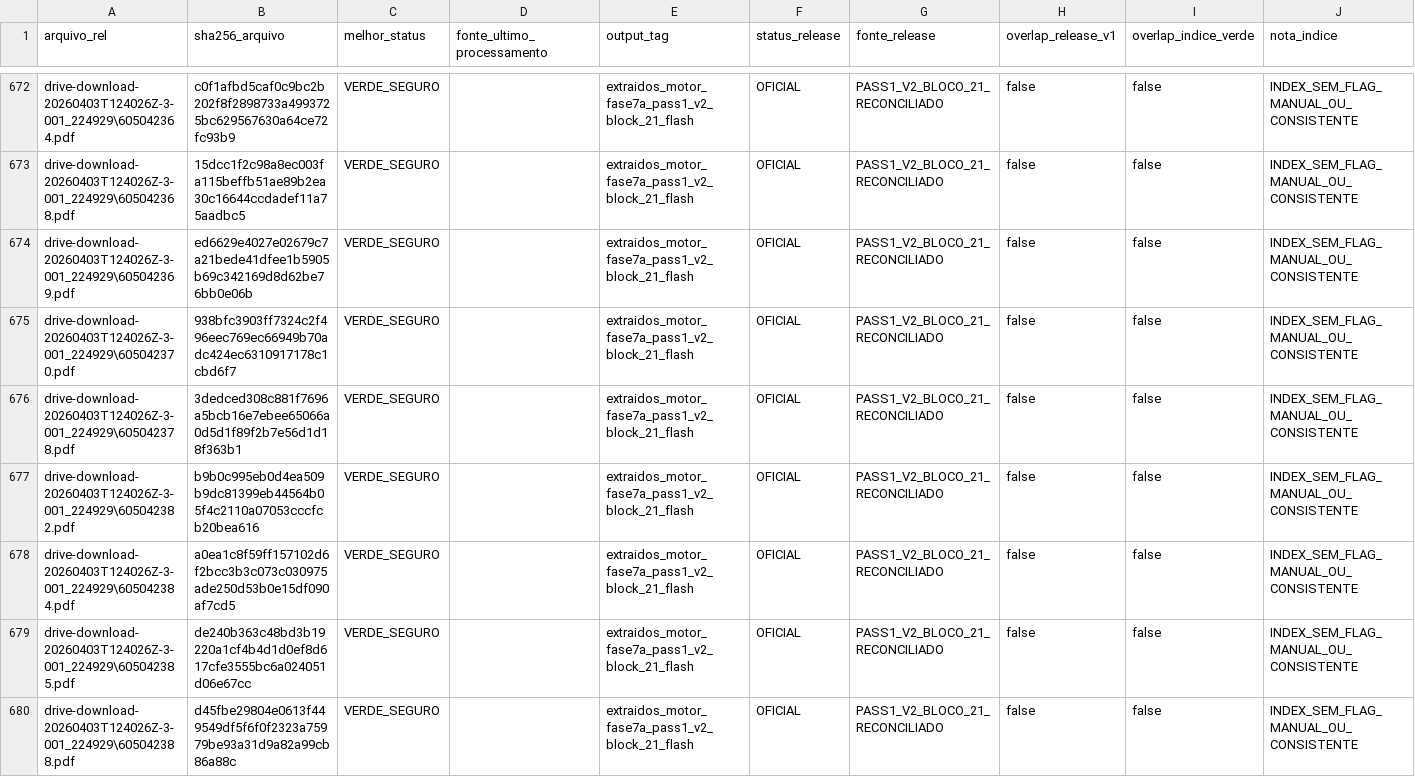
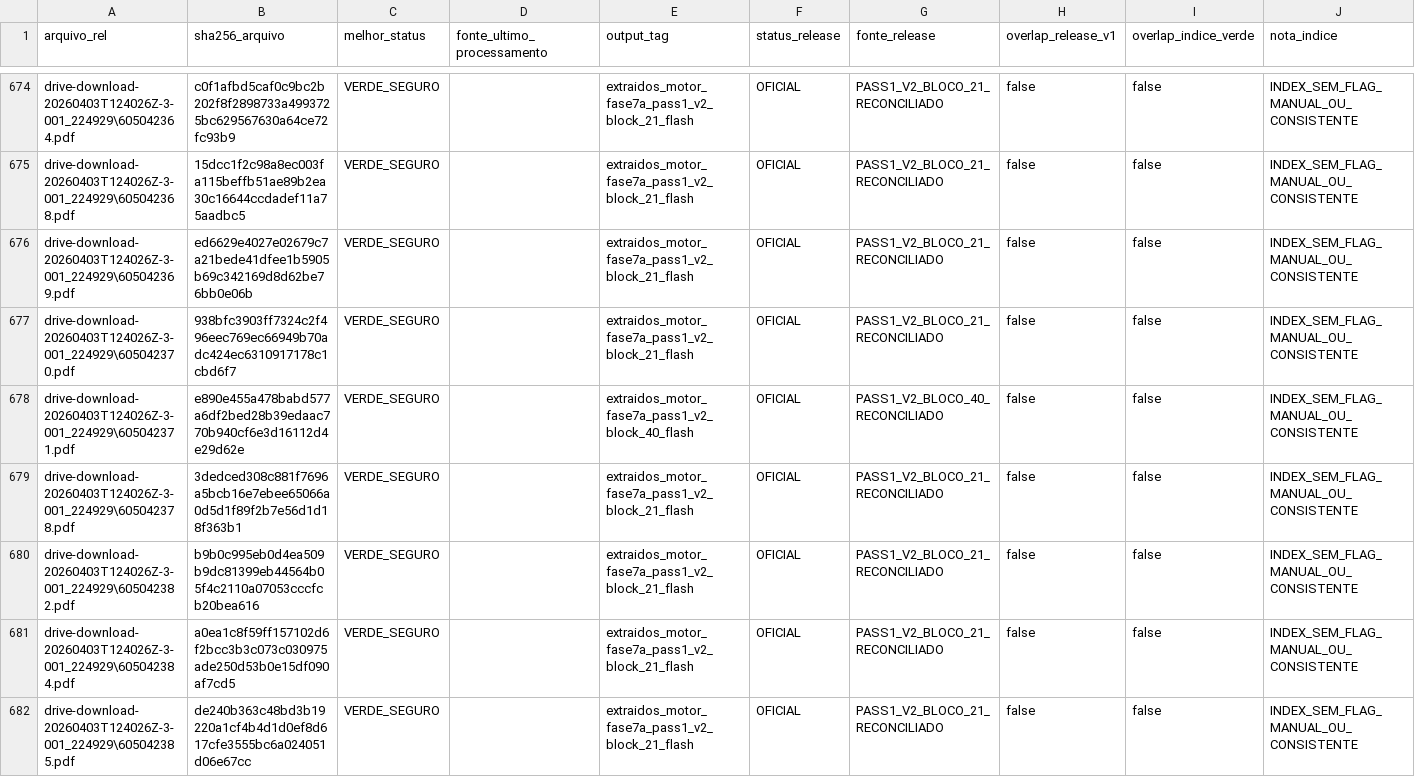
Before and after one commit to Motorespka/Motores-renow, a CSV file: exports/review/master_release_v2_manifest.csv, drawn as a sheet; only a part is shown, gaps mark what is left out; the shorter side is filled out with more unchanged rows; rows hold the shown columns only; the diff covers the shown part only; the diff names each change by its address in the sheet, - before the commit and + after, or states it on an @@ line.

```diff
--- a/exports/review/master_release_v2_manifest.csv
+++ b/exports/review/master_release_v2_manifest.csv
+row 678: drive-download-20260403T124026Z-3-001_224929\605042371.pdf | e890e455a478babd577a6df2bed28b39edaac770b940cf6e3d16112d4e29d62e | VERDE_SEGURO |  | extraidos_motor_fase7a_pass1_v2_block_40_flash | OFICIAL | PASS1_V2_BLOCO_40_RECONCILIADO | false | false | INDEX_SEM_FLAG_MANUAL_OU_CONSISTENTE
```
Also changed, not shown: 5 added rows and 16 edited cells elsewhere in this file, exports/review/master_release_v2_excluidos.csv, 23 other files.
